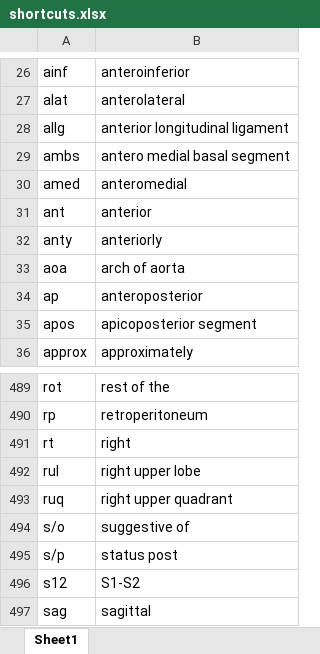
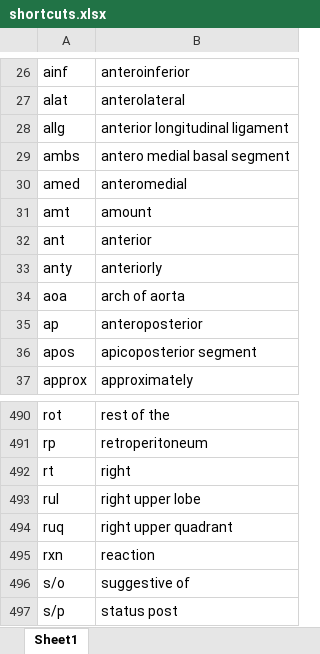
Before and after one commit to kushalpoudel35/espanso-radiology, an Excel workbook: shortcuts.xlsx, sheet Sheet1, drawn as a sheet; only a part is shown, gaps mark what is left out; the shorter side is filled out with more unchanged rows; values as stored, in another font and other column widths than the file's, no borders; table styles not drawn; the diff names each change by its address in the sheet, - before the commit and + after, or states it on an @@ line.

```diff
--- a/shortcuts.xlsx (sheet Sheet1)
+++ b/shortcuts.xlsx (sheet Sheet1)
+row 31: amt | amount
+row 495: rxn | reaction
```
Also changed, not shown: 2 other files.
